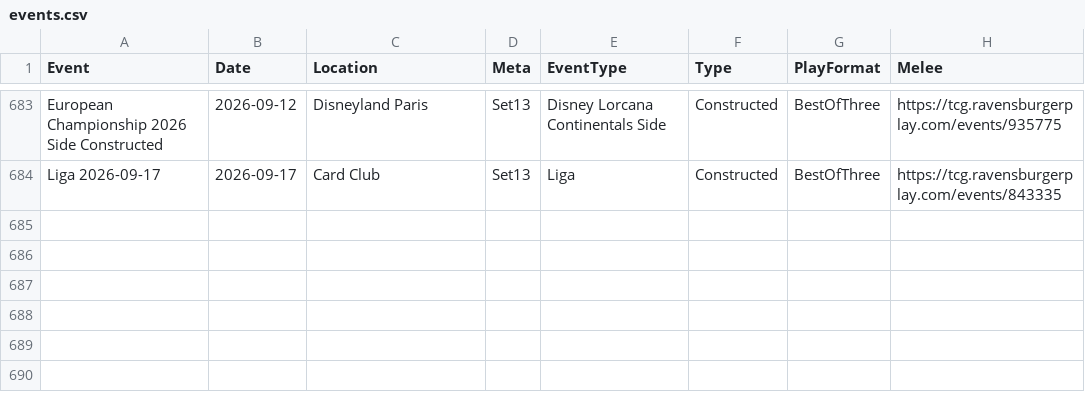
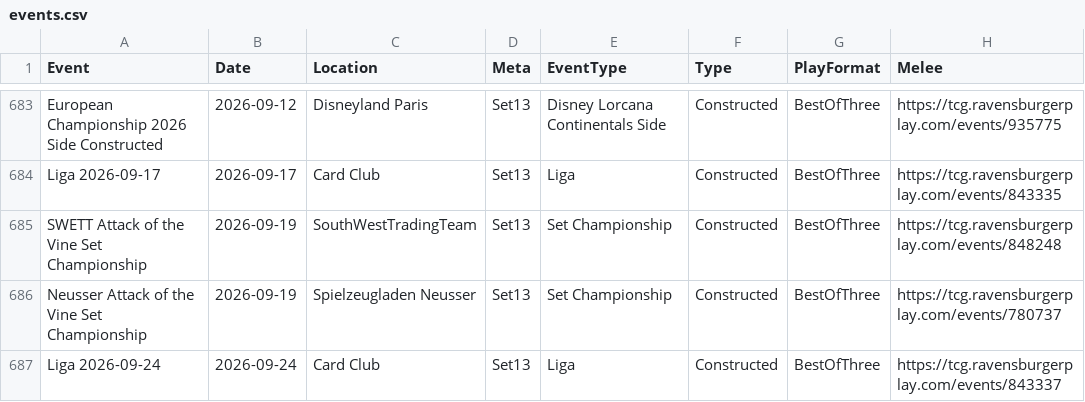
Before and after one commit to shinobi64/lorcana, a CSV file: results/events.csv, drawn as a sheet; only a part is shown, gaps mark what is left out; the diff names each change by its address in the sheet, - before the commit and + after, or states it on an @@ line.

```diff
--- a/results/events.csv
+++ b/results/events.csv
+row 685: SWETT Attack of the Vine Set Championship | 2026-09-19 | SouthWestTradingTeam | Set13 | Set Championship | Constructed | BestOfThree | https://tcg.ravensburgerplay.com/events/848248
+row 686: Neusser Attack of the Vine Set Championship | 2026-09-19 | Spielzeugladen Neusser | Set13 | Set Championship | Constructed | BestOfThree | https://tcg.ravensburgerplay.com/events/780737
+row 687: Liga 2026-09-24 | 2026-09-24 | Card Club | Set13 | Liga | Constructed | BestOfThree | https://tcg.ravensburgerplay.com/events/843337
```
Also changed, not shown: results/eventdetails.csv, results/eventresults.csv, 5 other files.
